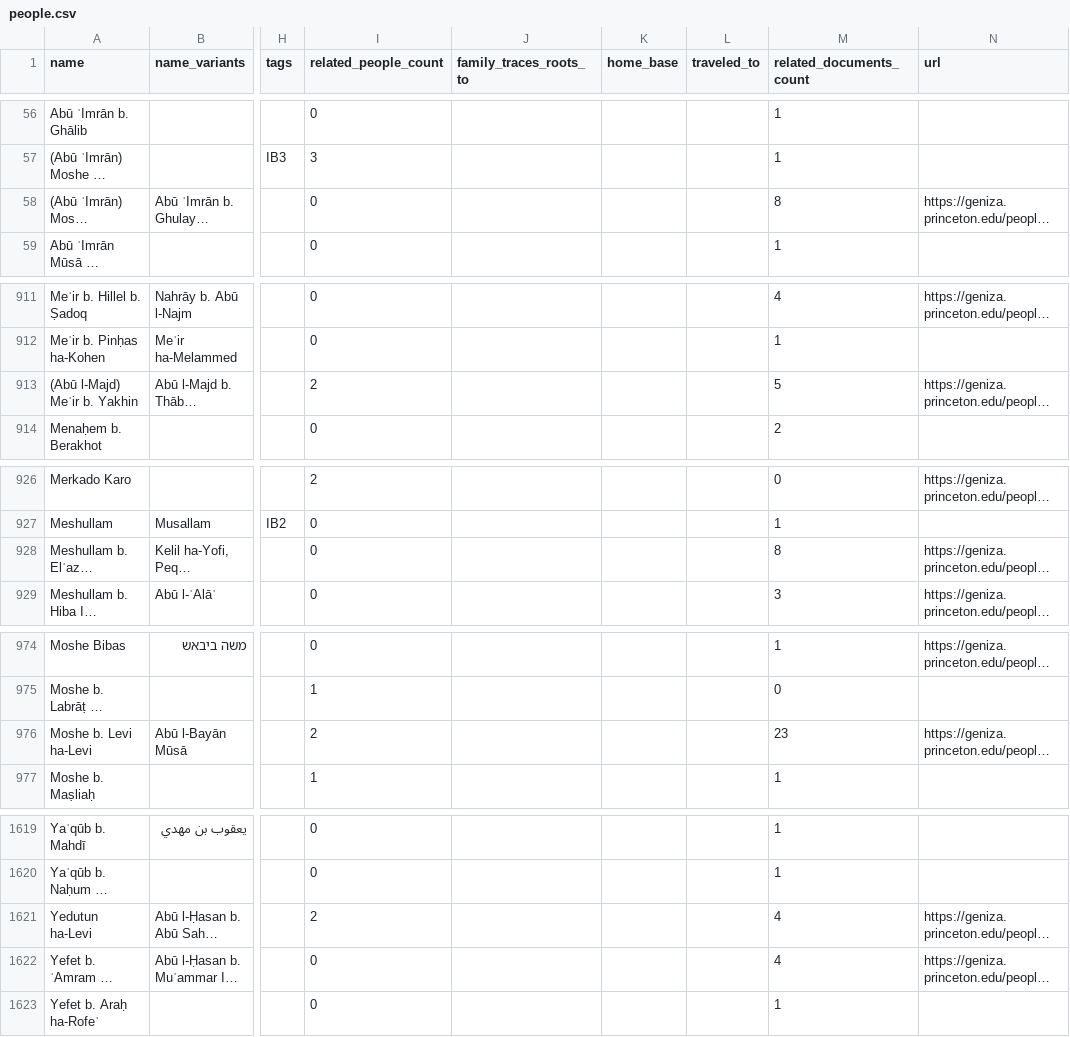
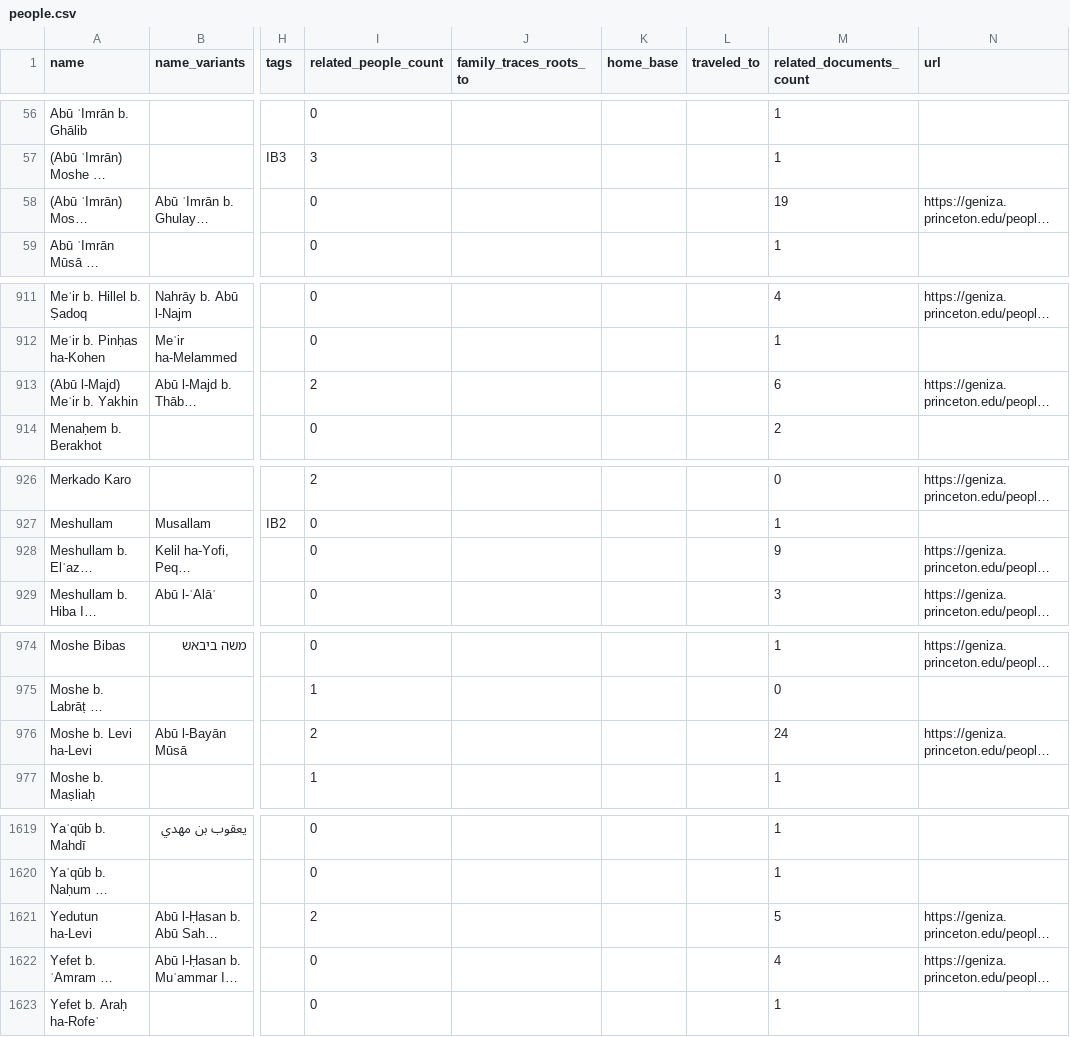
Before and after one commit to princetongenizalab/pgp-metadata, a CSV file: data/people.csv, drawn as a sheet; only a part is shown, gaps mark what is left out; long unchanged cells end in …; the diff covers the shown part only; the diff names each change by its address in the sheet, - before the commit and + after, or states it on an @@ line.

Commit message:
Automated metadata export from PGP - people
Co-authored-by: Alan Elbaum <1414260+alanelbaum@users.noreply.github.com>

```diff
--- a/data/people.csv
+++ b/data/people.csv
-M58 (related_documents_count): 8
+M58 (related_documents_count): 19
-M913 (related_documents_count): 5
+M913 (related_documents_count): 6
-M928 (related_documents_count): 8
+M928 (related_documents_count): 9
-M976 (related_documents_count): 23
+M976 (related_documents_count): 24
-M1621 (related_documents_count): 4
+M1621 (related_documents_count): 5
```
Also changed, not shown: 1 edited cell elsewhere in this file.
